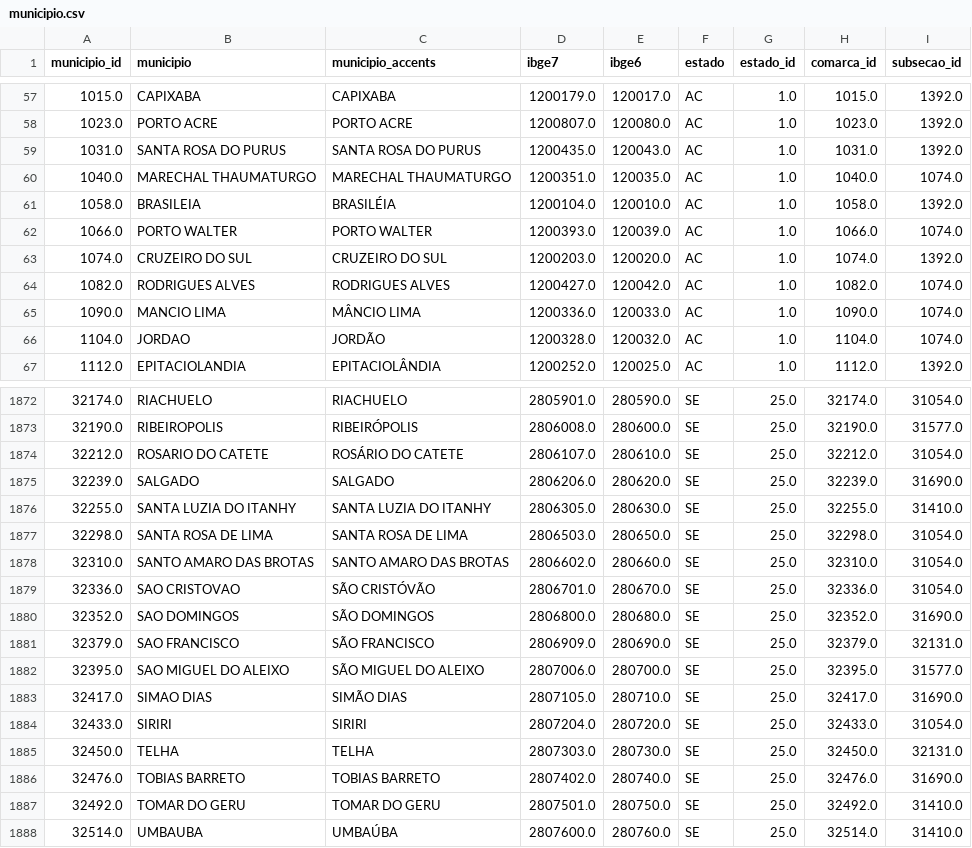
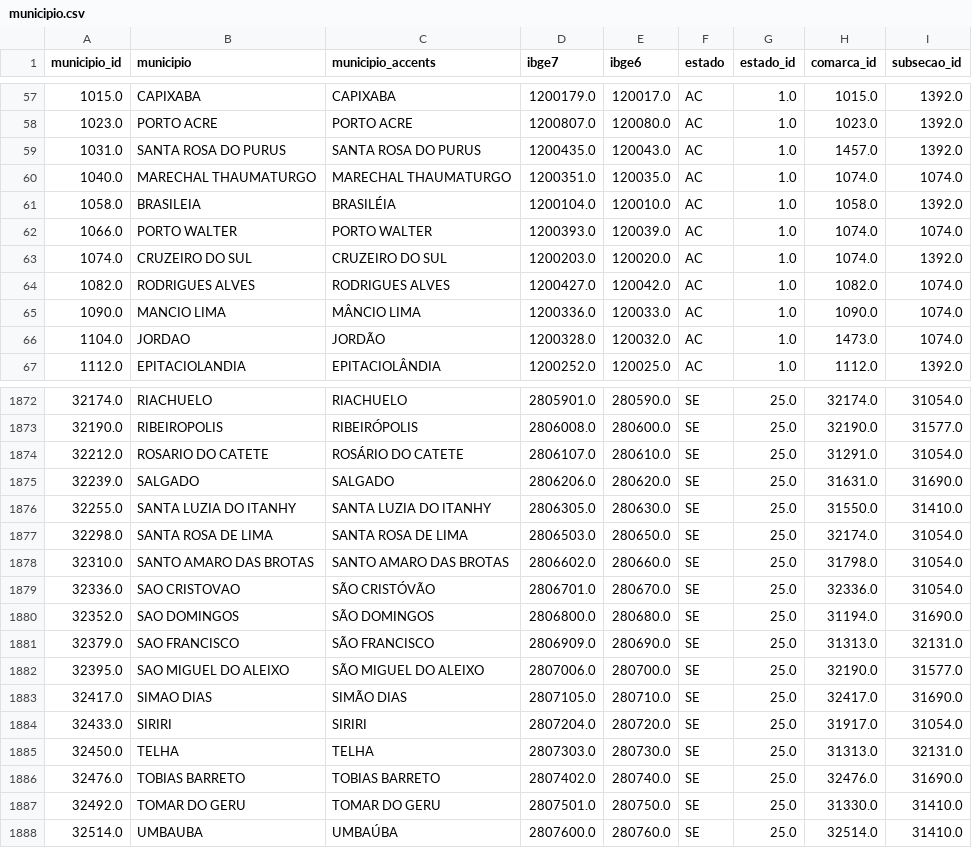
Before and after one commit to hsigstad/diarios, a CSV file: diarios/data/municipio.csv, drawn as a sheet; only a part is shown, gaps mark what is left out; the diff covers the shown part only.

```diff
--- a/diarios/data/municipio.csv
+++ b/diarios/data/municipio.csv
@@ -58,6 +58,6 @@ municipio_id,municipio,municipio_accents,ibge7,ibge6,estado,estado_id,comarca_id
 1023.0,PORTO ACRE,PORTO ACRE,1200807.0,120080.0,AC,1.0,1023.0,1392.0
-1031.0,SANTA ROSA DO PURUS,SANTA ROSA DO PURUS,1200435.0,120043.0,AC,1.0,1031.0,1392.0
-1040.0,MARECHAL THAUMATURGO,MARECHAL THAUMATURGO,1200351.0,120035.0,AC,1.0,1040.0,1074.0
+1031.0,SANTA ROSA DO PURUS,SANTA ROSA DO PURUS,1200435.0,120043.0,AC,1.0,1457.0,1392.0
+1040.0,MARECHAL THAUMATURGO,MARECHAL THAUMATURGO,1200351.0,120035.0,AC,1.0,1074.0,1074.0
 1058.0,BRASILEIA,BRASILÉIA,1200104.0,120010.0,AC,1.0,1058.0,1392.0
-1066.0,PORTO WALTER,PORTO WALTER,1200393.0,120039.0,AC,1.0,1066.0,1074.0
+1066.0,PORTO WALTER,PORTO WALTER,1200393.0,120039.0,AC,1.0,1074.0,1074.0
 1074.0,CRUZEIRO DO SUL,CRUZEIRO DO SUL,1200203.0,120020.0,AC,1.0,1074.0,1392.0
@@ -65,3 +65,3 @@ municipio_id,municipio,municipio_accents,ibge7,ibge6,estado,estado_id,comarca_id
 1090.0,MANCIO LIMA,MÂNCIO LIMA,1200336.0,120033.0,AC,1.0,1090.0,1074.0
-1104.0,JORDAO,JORDÃO,1200328.0,120032.0,AC,1.0,1104.0,1074.0
+1104.0,JORDAO,JORDÃO,1200328.0,120032.0,AC,1.0,1473.0,1074.0
 1112.0,EPITACIOLANDIA,EPITACIOLÂNDIA,1200252.0,120025.0,AC,1.0,1112.0,1392.0
@@ -1873,16 +1873,16 @@ municipio_id,municipio,municipio_accents,ibge7,ibge6,estado,estado_id,comarca_id
 32190.0,RIBEIROPOLIS,RIBEIRÓPOLIS,2806008.0,280600.0,SE,25.0,32190.0,31577.0
-32212.0,ROSARIO DO CATETE,ROSÁRIO DO CATETE,2806107.0,280610.0,SE,25.0,32212.0,31054.0
-32239.0,SALGADO,SALGADO,2806206.0,280620.0,SE,25.0,32239.0,31690.0
-32255.0,SANTA LUZIA DO ITANHY,SANTA LUZIA DO ITANHY,2806305.0,280630.0,SE,25.0,32255.0,31410.0
-32298.0,SANTA ROSA DE LIMA,SANTA ROSA DE LIMA,2806503.0,280650.0,SE,25.0,32298.0,31054.0
-32310.0,SANTO AMARO DAS BROTAS,SANTO AMARO DAS BROTAS,2806602.0,280660.0,SE,25.0,32310.0,31054.0
+32212.0,ROSARIO DO CATETE,ROSÁRIO DO CATETE,2806107.0,280610.0,SE,25.0,31291.0,31054.0
+32239.0,SALGADO,SALGADO,2806206.0,280620.0,SE,25.0,31631.0,31690.0
+32255.0,SANTA LUZIA DO ITANHY,SANTA LUZIA DO ITANHY,2806305.0,280630.0,SE,25.0,31550.0,31410.0
+32298.0,SANTA ROSA DE LIMA,SANTA ROSA DE LIMA,2806503.0,280650.0,SE,25.0,32174.0,31054.0
+32310.0,SANTO AMARO DAS BROTAS,SANTO AMARO DAS BROTAS,2806602.0,280660.0,SE,25.0,31798.0,31054.0
 32336.0,SAO CRISTOVAO,SÃO CRISTÓVÃO,2806701.0,280670.0,SE,25.0,32336.0,31054.0
-32352.0,SAO DOMINGOS,SÃO DOMINGOS,2806800.0,280680.0,SE,25.0,32352.0,31690.0
-32379.0,SAO FRANCISCO,SÃO FRANCISCO,2806909.0,280690.0,SE,25.0,32379.0,32131.0
-32395.0,SAO MIGUEL DO ALEIXO,SÃO MIGUEL DO ALEIXO,2807006.0,280700.0,SE,25.0,32395.0,31577.0
+32352.0,SAO DOMINGOS,SÃO DOMINGOS,2806800.0,280680.0,SE,25.0,31194.0,31690.0
+32379.0,SAO FRANCISCO,SÃO FRANCISCO,2806909.0,280690.0,SE,25.0,31313.0,32131.0
+32395.0,SAO MIGUEL DO ALEIXO,SÃO MIGUEL DO ALEIXO,2807006.0,280700.0,SE,25.0,32190.0,31577.0
 32417.0,SIMAO DIAS,SIMÃO DIAS,2807105.0,280710.0,SE,25.0,32417.0,31690.0
-32433.0,SIRIRI,SIRIRI,2807204.0,280720.0,SE,25.0,32433.0,31054.0
-32450.0,TELHA,TELHA,2807303.0,280730.0,SE,25.0,32450.0,32131.0
+32433.0,SIRIRI,SIRIRI,2807204.0,280720.0,SE,25.0,31917.0,31054.0
+32450.0,TELHA,TELHA,2807303.0,280730.0,SE,25.0,31313.0,32131.0
 32476.0,TOBIAS BARRETO,TOBIAS BARRETO,2807402.0,280740.0,SE,25.0,32476.0,31690.0
-32492.0,TOMAR DO GERU,TOMAR DO GERU,2807501.0,280750.0,SE,25.0,32492.0,31410.0
+32492.0,TOMAR DO GERU,TOMAR DO GERU,2807501.0,280750.0,SE,25.0,31330.0,31410.0
 32514.0,UMBAUBA,UMBAÚBA,2807600.0,280760.0,SE,25.0,32514.0,31410.0
```
Also changed, not shown: 154 edited cells elsewhere in this file, 2 other files.
